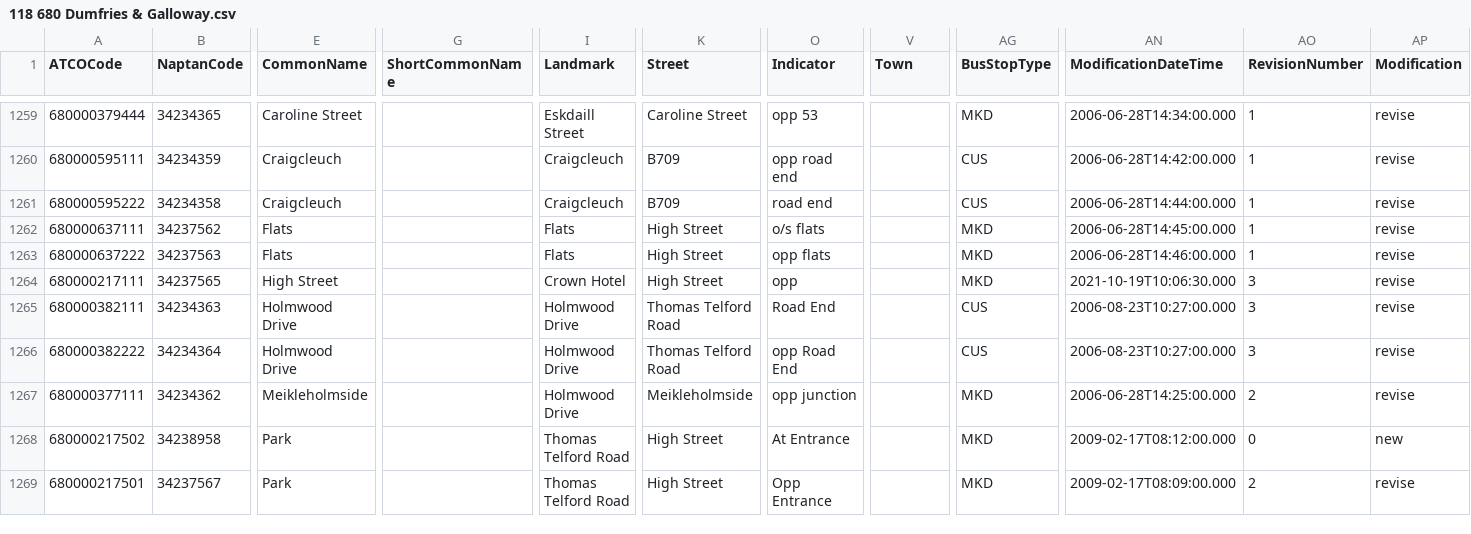
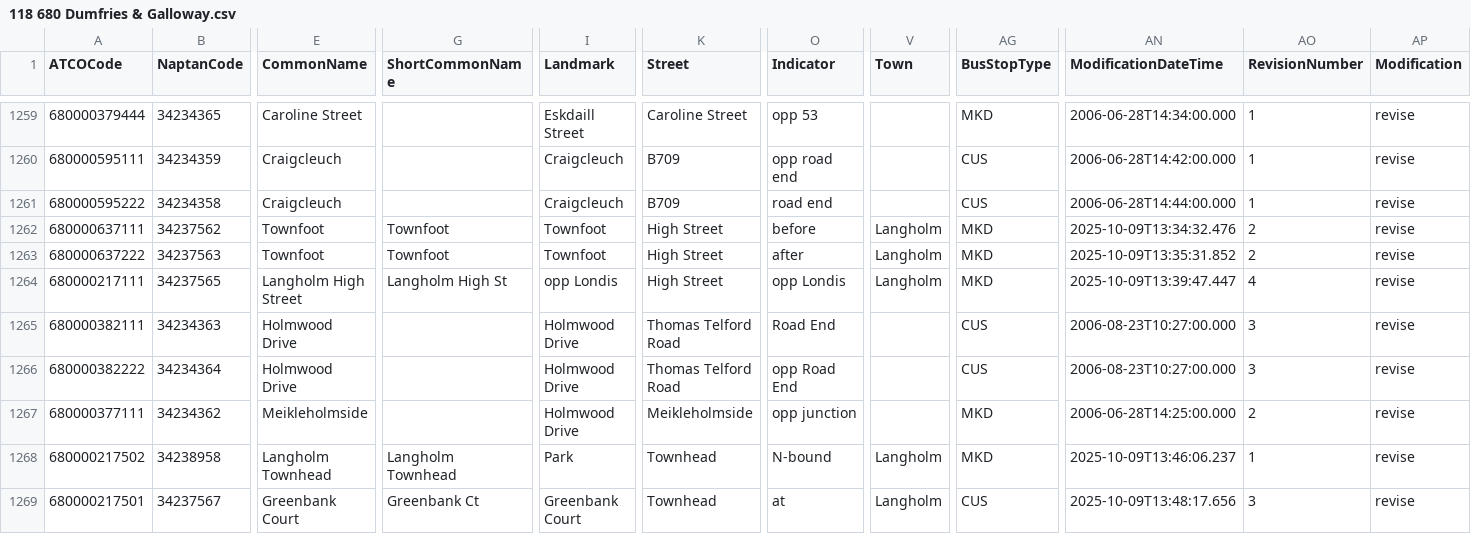
Before and after one commit to bustimes/scrapings, a CSV file: naptan/118 680 Dumfries & Galloway.csv, drawn as a sheet; only a part is shown, gaps mark what is left out; the diff covers the shown part only; the diff names each change by its address in the sheet, - before the commit and + after, or states it on an @@ line.

```diff
--- a/naptan/118 680 Dumfries & Galloway.csv
+++ b/naptan/118 680 Dumfries & Galloway.csv
-E1262:E1263 (CommonName): Flats
+E1262:E1263 (CommonName): Townfoot
-G1262:G1263 (ShortCommonName): (empty)
+G1262:G1263 (ShortCommonName): Townfoot
-I1262:I1263 (Landmark): Flats
+I1262:I1263 (Landmark): Townfoot
-O1262 (Indicator): o/s flats
+O1262 (Indicator): before
-V1262:V1264 (Town): (empty)
+V1262:V1264 (Town): Langholm
-AN1262 (ModificationDateTime): 2006-06-28T14:45:00.000
+AN1262 (ModificationDateTime): 2025-10-09T13:34:32.476
-AO1262:AO1263 (RevisionNumber): 1
+AO1262:AO1263 (RevisionNumber): 2
-O1263 (Indicator): opp flats
+O1263 (Indicator): after
-AN1263 (ModificationDateTime): 2006-06-28T14:46:00.000
+AN1263 (ModificationDateTime): 2025-10-09T13:35:31.852
-E1264 (CommonName): High Street
+E1264 (CommonName): Langholm High Street
-G1264 (ShortCommonName): (empty)
+G1264 (ShortCommonName): Langholm High St
-I1264 (Landmark): Crown Hotel
+I1264 (Landmark): opp Londis
-O1264 (Indicator): opp
+O1264 (Indicator): opp Londis
-AN1264 (ModificationDateTime): 2021-10-19T10:06:30.000
+AN1264 (ModificationDateTime): 2025-10-09T13:39:47.447
-AO1264 (RevisionNumber): 3
+AO1264 (RevisionNumber): 4
-E1268 (CommonName): Park
+E1268 (CommonName): Langholm Townhead
-G1268 (ShortCommonName): (empty)
+G1268 (ShortCommonName): Langholm Townhead
-I1268 (Landmark): Thomas Telford Road
+I1268 (Landmark): Park
-K1268:K1269 (Street): High Street
+K1268:K1269 (Street): Townhead
-O1268 (Indicator): At Entrance
+O1268 (Indicator): N-bound
-V1268:V1269 (Town): (empty)
+V1268:V1269 (Town): Langholm
-AN1268 (ModificationDateTime): 2009-02-17T08:12:00.000
+AN1268 (ModificationDateTime): 2025-10-09T13:46:06.237
-AO1268 (RevisionNumber): 0
+AO1268 (RevisionNumber): 1
-AP1268 (Modification): new
+AP1268 (Modification): revise
-E1269 (CommonName): Park
+E1269 (CommonName): Greenbank Court
-G1269 (ShortCommonName): (empty)
+G1269 (ShortCommonName): Greenbank Ct
-I1269 (Landmark): Thomas Telford Road
+I1269 (Landmark): Greenbank Court
-O1269 (Indicator): Opp Entrance
+O1269 (Indicator): at
-AG1269 (BusStopType): MKD
+AG1269 (BusStopType): CUS
-AN1269 (ModificationDateTime): 2009-02-17T08:09:00.000
+AN1269 (ModificationDateTime): 2025-10-09T13:48:17.656
-AO1269 (RevisionNumber): 2
+AO1269 (RevisionNumber): 3
```
Also changed, not shown: 52 edited cells elsewhere in this file, naptan/024 541 Isle of Anglesey.csv.
